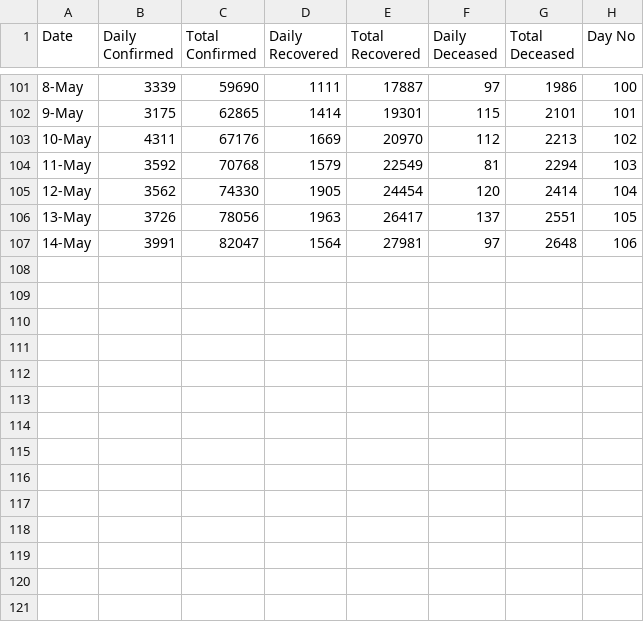
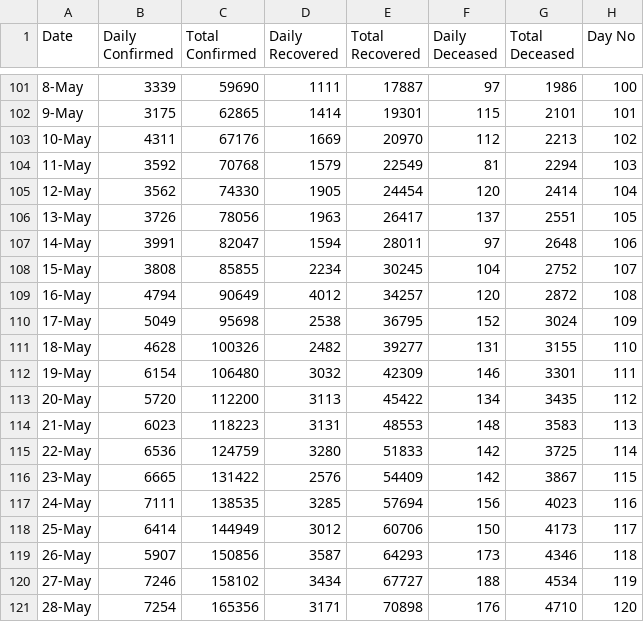
Before and after one commit to AryanFelix/COVID-19-Regression-Model-India, a CSV file: case_time_series.csv, drawn as a sheet; only a part is shown, gaps mark what is left out.

Commit message:
Update case_time_series.csv

```diff
--- a/case_time_series.csv
+++ b/case_time_series.csv
@@ -106,2 +106,16 @@ Date,Daily Confirmed,Total Confirmed,Daily Recovered,Total Recovered,Daily Decea
 13-May,3726,78056,1963,26417,137,2551,105
-14-May,3991,82047,1564,27981,97,2648,106
+14-May,3991,82047,1594,28011,97,2648,106
+15-May,3808,85855,2234,30245,104,2752,107
+16-May,4794,90649,4012,34257,120,2872,108
+17-May,5049,95698,2538,36795,152,3024,109
+18-May,4628,100326,2482,39277,131,3155,110
+19-May,6154,106480,3032,42309,146,3301,111
+20-May,5720,112200,3113,45422,134,3435,112
+21-May,6023,118223,3131,48553,148,3583,113
+22-May,6536,124759,3280,51833,142,3725,114
+23-May,6665,131422,2576,54409,142,3867,115
+24-May,7111,138535,3285,57694,156,4023,116
+25-May,6414,144949,3012,60706,150,4173,117
+26-May,5907,150856,3587,64293,173,4346,118
+27-May,7246,158102,3434,67727,188,4534,119
+28-May,7254,165356,3171,70898,176,4710,120
```
